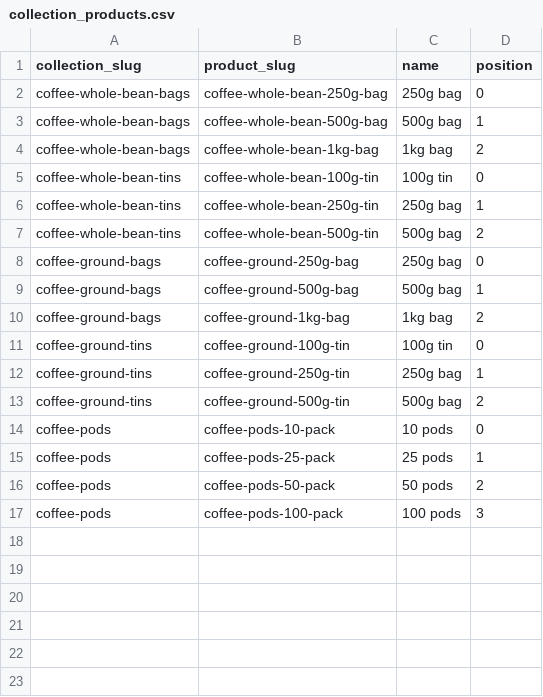
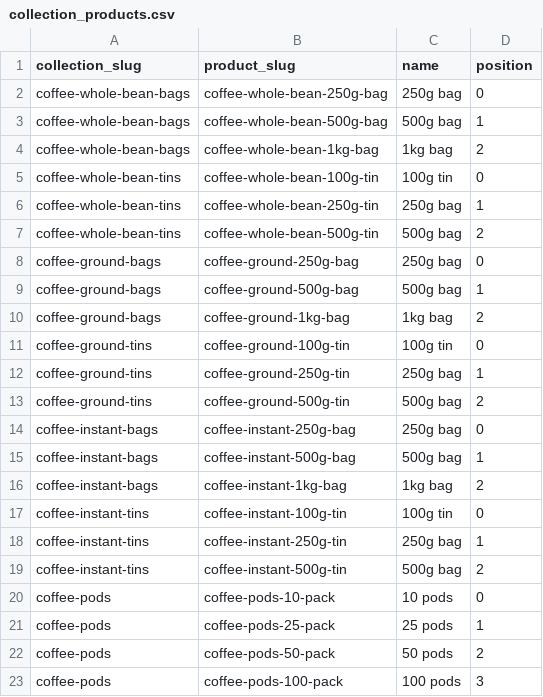
Before and after one commit to njcushing/online-shop, a CSV file: db/seeds/data/collection_products.csv, drawn as a sheet; the diff names each change by its address in the sheet, - before the commit and + after, or states it on an @@ line.

```diff
--- a/db/seeds/data/collection_products.csv
+++ b/db/seeds/data/collection_products.csv
+row 14: coffee-instant-bags | coffee-instant-250g-bag | 250g bag | 0
+row 15: coffee-instant-bags | coffee-instant-500g-bag | 500g bag | 1
+row 16: coffee-instant-bags | coffee-instant-1kg-bag | 1kg bag | 2
+row 17: coffee-instant-tins | coffee-instant-100g-tin | 100g tin | 0
+row 18: coffee-instant-tins | coffee-instant-250g-tin | 250g bag | 1
+row 19: coffee-instant-tins | coffee-instant-500g-tin | 500g bag | 2
```
Also changed, not shown: db/seeds/data/category_products.csv, db/seeds/data/product_attribute_orders.csv, 7 other files.
